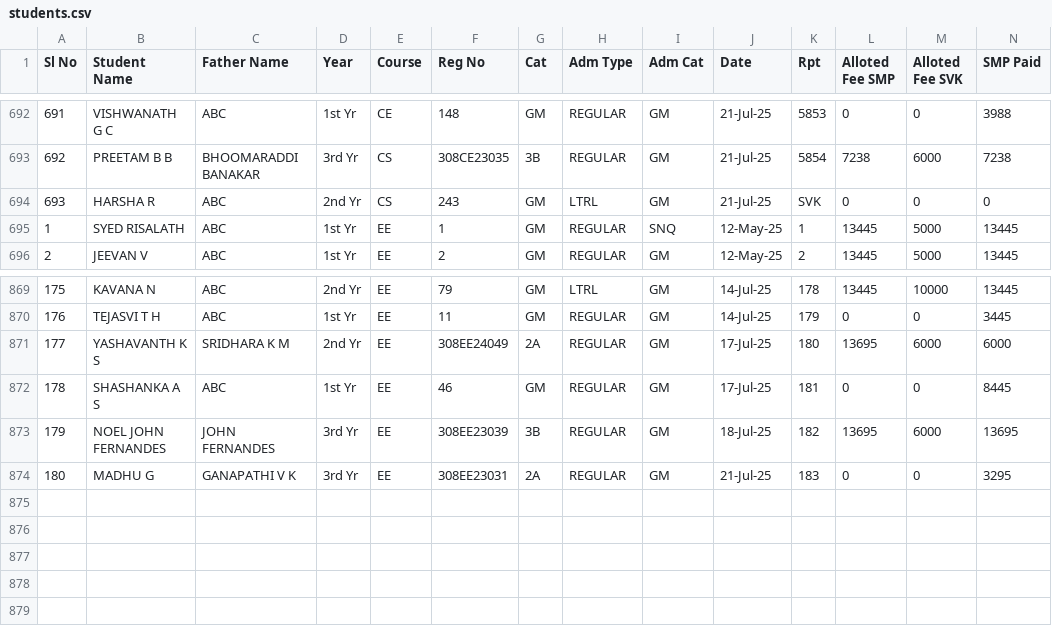
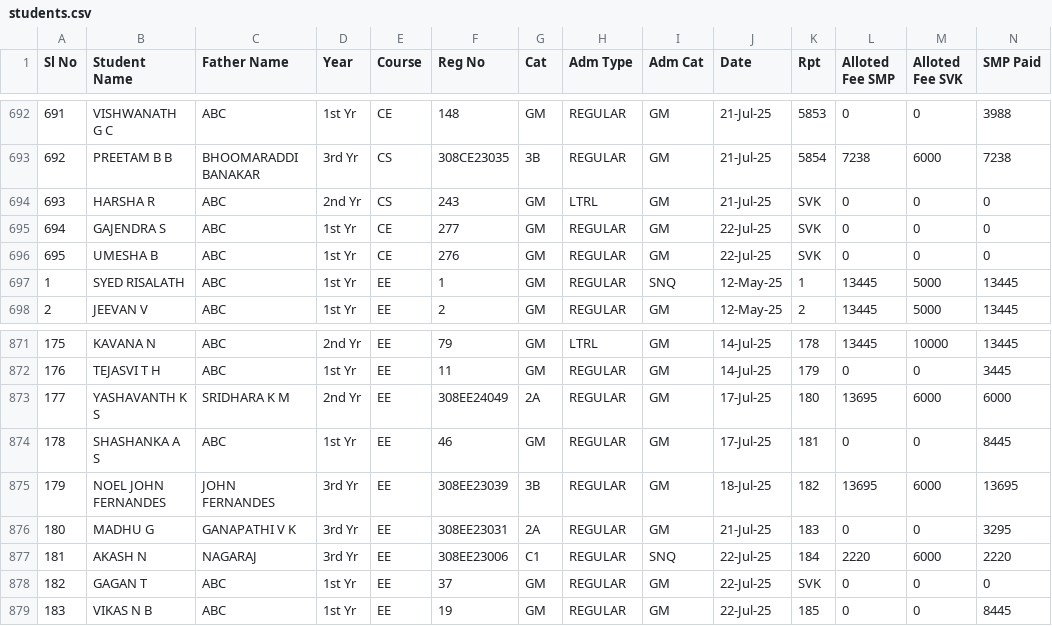
Before and after one commit to tejukargal/SMP-Admn-Stats_1-2025-26, a CSV file: students.csv, drawn as a sheet; only a part is shown, gaps mark what is left out; rows hold the shown columns only; the diff names each change by its address in the sheet, - before the commit and + after, or states it on an @@ line.

Commit message:
Add files via upload

```diff
--- a/students.csv
+++ b/students.csv
+row 695: 694 | GAJENDRA S | ABC | 1st Yr | CE | 277 | GM | REGULAR | GM | 22-Jul-25 | SVK | 0 | 0 | 0
+row 696: 695 | UMESHA B | ABC | 1st Yr | CE | 276 | GM | REGULAR | GM | 22-Jul-25 | SVK | 0 | 0 | 0
+row 877: 181 | AKASH N | NAGARAJ | 3rd Yr | EE | 308EE23006 | C1 | REGULAR | SNQ | 22-Jul-25 | 184 | 2220 | 6000 | 2220
+row 878: 182 | GAGAN T | ABC | 1st Yr | EE | 37 | GM | REGULAR | GM | 22-Jul-25 | SVK | 0 | 0 | 0
+row 879: 183 | VIKAS N B | ABC | 1st Yr | EE | 19 | GM | REGULAR | GM | 22-Jul-25 | 185 | 0 | 0 | 8445
```
